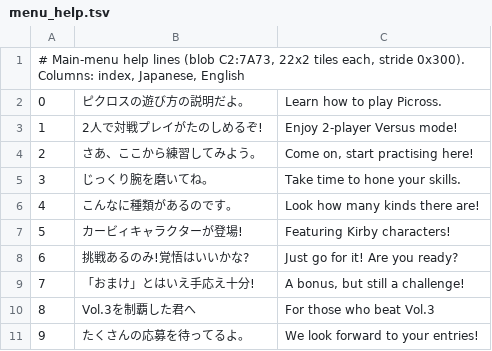
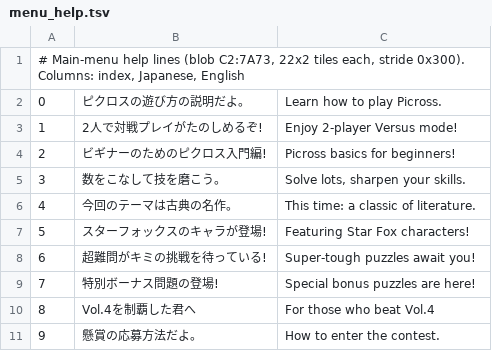
Before and after one commit to jakequi/Picross-NP-Repuzzled, a TSV file: vol4/script/menu_help.tsv, drawn as a sheet.

```diff
--- a/vol4/script/menu_help.tsv
+++ b/vol4/script/menu_help.tsv
@@ -3,9 +3,9 @@
 1	2人で対戦プレイがたのしめるぞ!	Enjoy 2-player Versus mode!
-2	さあ、ここから練習してみよう。	Come on, start practising here!
-3	じっくり腕を磨いてね。	Take time to hone your skills.
-4	こんなに種類があるのです。	Look how many kinds there are!
-5	カービィキャラクターが登場!	Featuring Kirby characters!
-6	挑戦あるのみ!覚悟はいいかな?	Just go for it! Are you ready?
-7	「おまけ」とはいえ手応え十分!	A bonus, but still a challenge!
-8	Vol.3を制覇した君へ	For those who beat Vol.3
-9	たくさんの応募を待ってるよ。	We look forward to your entries!
+2	ビギナーのためのピクロス入門編!	Picross basics for beginners!
+3	数をこなして技を磨こう。	Solve lots, sharpen your skills.
+4	今回のテーマは古典の名作。	This time: a classic of literature.
+5	スターフォックスのキャラが登場!	Featuring Star Fox characters!
+6	超難問がキミの挑戦を待っている!	Super-tough puzzles await you!
+7	特別ボーナス問題の登場!	Special bonus puzzles are here!
+8	Vol.4を制覇した君へ	For those who beat Vol.4
+9	懸賞の応募方法だよ。	How to enter the contest.
```
Also changed, not shown: vol4/script/certificate.tsv, vol4/script/credits.tsv, 8 other files.
